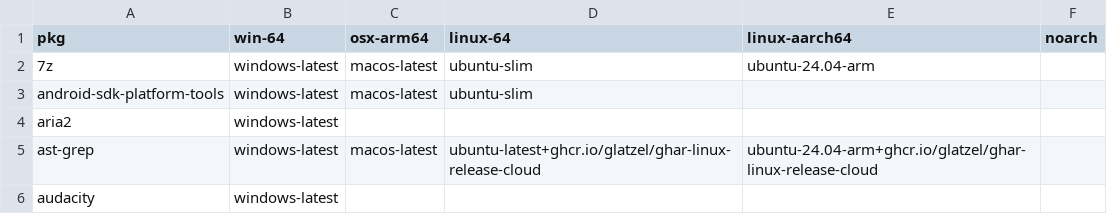
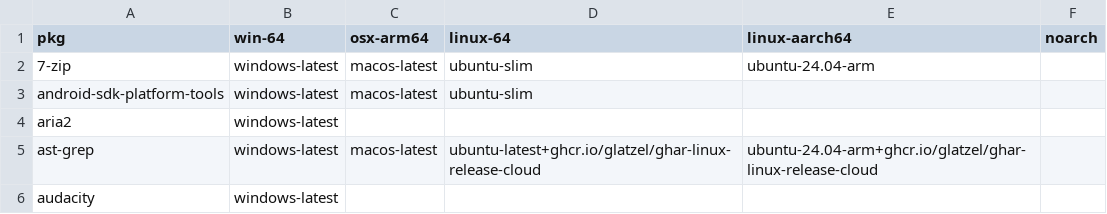
Before and after one commit to Glatzel/demon-forge, a CSV file: packages.csv, drawn as a sheet; only a part is shown.

```diff
--- a/packages.csv
+++ b/packages.csv
@@ -1,3 +1,3 @@
 pkg,win-64,osx-arm64,linux-64,linux-aarch64,noarch
-7z,windows-latest,macos-latest,ubuntu-slim,ubuntu-24.04-arm,
+7-zip,windows-latest,macos-latest,ubuntu-slim,ubuntu-24.04-arm,
 android-sdk-platform-tools,windows-latest,macos-latest,ubuntu-slim,,
```
Also changed, not shown: 3 other files.
